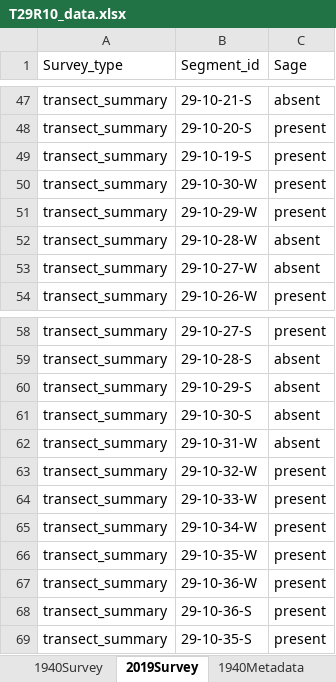
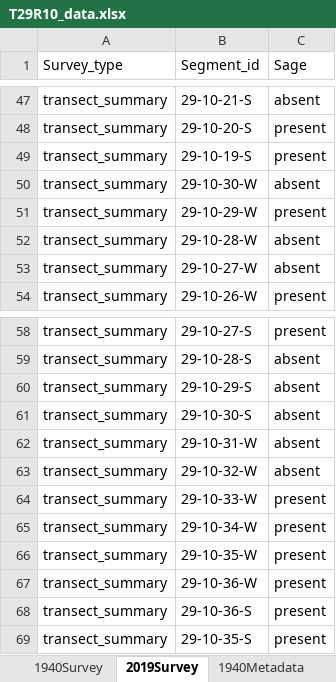
Before and after one commit to stevensjt/Sage_GLO, an Excel workbook: data/T29R10_data.xlsx, sheet 2019Survey, drawn as a sheet; only a part is shown, gaps mark what is left out; values as stored, in another font and other column widths than the file's, no borders; the diff names each change by its address in the sheet, - before the commit and + after, or states it on an @@ line.

```diff
--- a/data/T29R10_data.xlsx (sheet 2019Survey)
+++ b/data/T29R10_data.xlsx (sheet 2019Survey)
-C50 (Sage): present
+C50 (Sage): absent
-C63 (Sage): present
+C63 (Sage): absent
```
Also changed, not shown: data/T29R09_data.xlsx, data/T29R11_data.xlsx, 20 other files.
